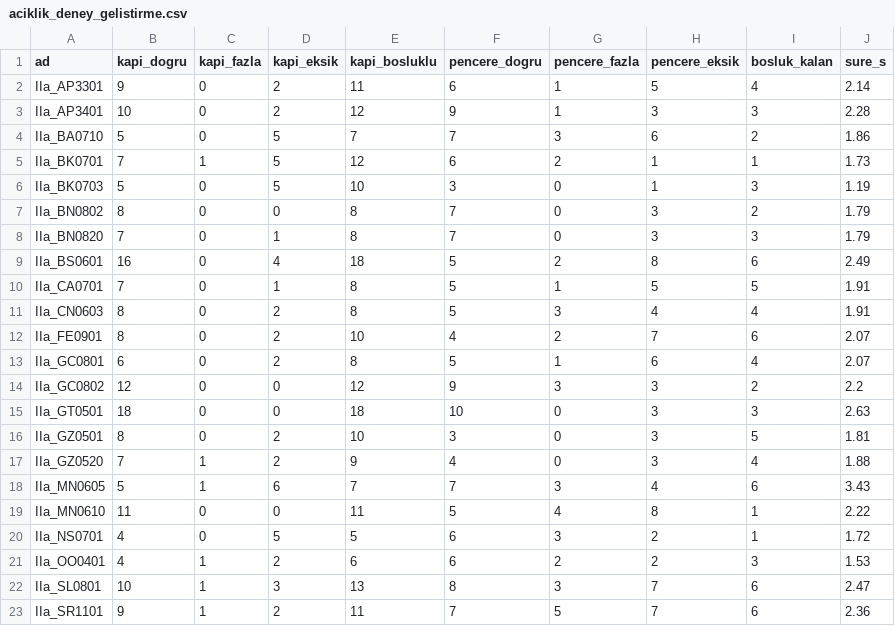
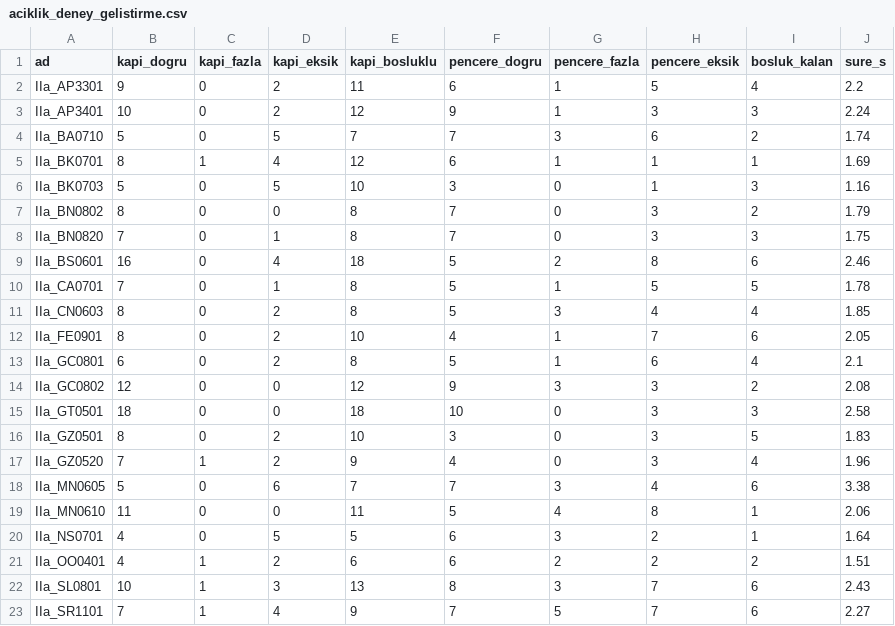
Before and after one commit to Byomer1021/floorplan-parser, a CSV file: results/aciklik_deney_gelistirme.csv, drawn as a sheet; only a part is shown; the diff covers the shown part only.

```diff
--- a/results/aciklik_deney_gelistirme.csv
+++ b/results/aciklik_deney_gelistirme.csv
@@ -1,23 +1,23 @@
 ad,kapi_dogru,kapi_fazla,kapi_eksik,kapi_bosluklu,pencere_dogru,pencere_fazla,pencere_eksik,bosluk_kalan,sure_s
-IIa_AP3301,9,0,2,11,6,1,5,4,2.14
-IIa_AP3401,10,0,2,12,9,1,3,3,2.28
-IIa_BA0710,5,0,5,7,7,3,6,2,1.86
-IIa_BK0701,7,1,5,12,6,2,1,1,1.73
-IIa_BK0703,5,0,5,10,3,0,1,3,1.19
+IIa_AP3301,9,0,2,11,6,1,5,4,2.2
+IIa_AP3401,10,0,2,12,9,1,3,3,2.24
+IIa_BA0710,5,0,5,7,7,3,6,2,1.74
+IIa_BK0701,8,1,4,12,6,1,1,1,1.69
+IIa_BK0703,5,0,5,10,3,0,1,3,1.16
 IIa_BN0802,8,0,0,8,7,0,3,2,1.79
-IIa_BN0820,7,0,1,8,7,0,3,3,1.79
-IIa_BS0601,16,0,4,18,5,2,8,6,2.49
-IIa_CA0701,7,0,1,8,5,1,5,5,1.91
-IIa_CN0603,8,0,2,8,5,3,4,4,1.91
-IIa_FE0901,8,0,2,10,4,2,7,6,2.07
-IIa_GC0801,6,0,2,8,5,1,6,4,2.07
-IIa_GC0802,12,0,0,12,9,3,3,2,2.2
-IIa_GT0501,18,0,0,18,10,0,3,3,2.63
-IIa_GZ0501,8,0,2,10,3,0,3,5,1.81
-IIa_GZ0520,7,1,2,9,4,0,3,4,1.88
-IIa_MN0605,5,1,6,7,7,3,4,6,3.43
-IIa_MN0610,11,0,0,11,5,4,8,1,2.22
-IIa_NS0701,4,0,5,5,6,3,2,1,1.72
-IIa_OO0401,4,1,2,6,6,2,2,3,1.53
-IIa_SL0801,10,1,3,13,8,3,7,6,2.47
-IIa_SR1101,9,1,2,11,7,5,7,6,2.36
+IIa_BN0820,7,0,1,8,7,0,3,3,1.75
+IIa_BS0601,16,0,4,18,5,2,8,6,2.46
+IIa_CA0701,7,0,1,8,5,1,5,5,1.78
+IIa_CN0603,8,0,2,8,5,3,4,4,1.85
+IIa_FE0901,8,0,2,10,4,1,7,6,2.05
+IIa_GC0801,6,0,2,8,5,1,6,4,2.1
+IIa_GC0802,12,0,0,12,9,3,3,2,2.08
+IIa_GT0501,18,0,0,18,10,0,3,3,2.58
+IIa_GZ0501,8,0,2,10,3,0,3,5,1.83
+IIa_GZ0520,7,1,2,9,4,0,3,4,1.96
+IIa_MN0605,5,0,6,7,7,3,4,6,3.38
+IIa_MN0610,11,0,0,11,5,4,8,1,2.06
+IIa_NS0701,4,0,5,5,6,3,2,1,1.64
+IIa_OO0401,4,1,2,6,6,2,2,2,1.51
+IIa_SL0801,10,1,3,13,8,3,7,6,2.43
+IIa_SR1101,7,1,4,9,7,5,7,6,2.27
```
Also changed, not shown: 50 edited cells elsewhere in this file, results/aciklik_hata.csv, results/duvar_deney_gelistirme_iki_olcek_I-II.csv, 20 other files.
